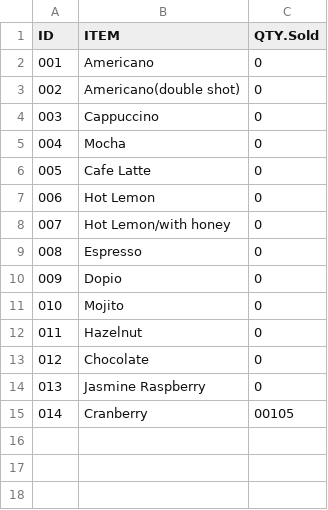
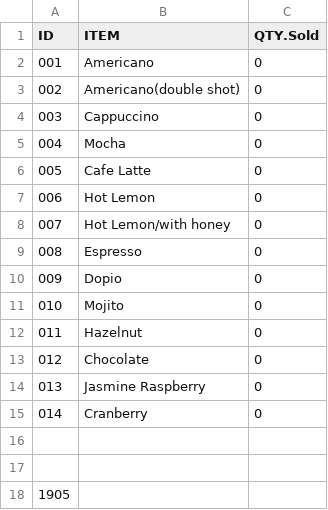
Before and after one commit to Manny7536/Billing-System, a CSV file: Inventory.csv, drawn as a sheet.

```diff
--- a/Inventory.csv
+++ b/Inventory.csv
@@ -14,2 +14,5 @@ ID,ITEM,QTY.Sold
 013,Jasmine Raspberry,0
-014,Cranberry,00105
+014,Cranberry,0
+
+
+1905
```
Also changed, not shown: report.csv, 1 other file.
